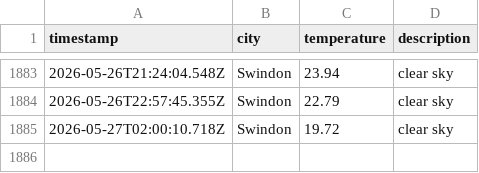
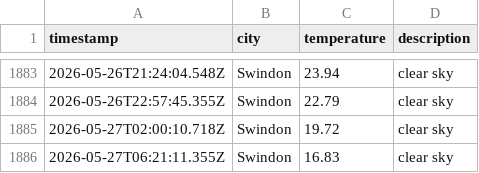
Before and after one commit to sjw-99/LF-DataOps-Weather-App, a CSV file: data/weather_log.csv, drawn as a sheet; only a part is shown, gaps mark what is left out.

```diff
--- a/data/weather_log.csv
+++ b/data/weather_log.csv
@@ -1885 +1885,2 @@ timestamp,city,temperature,description
 2026-05-27T02:00:10.718Z,Swindon,19.72,clear sky
+2026-05-27T06:21:11.355Z,Swindon,16.83,clear sky
```
Also changed, not shown: 1 other file.
